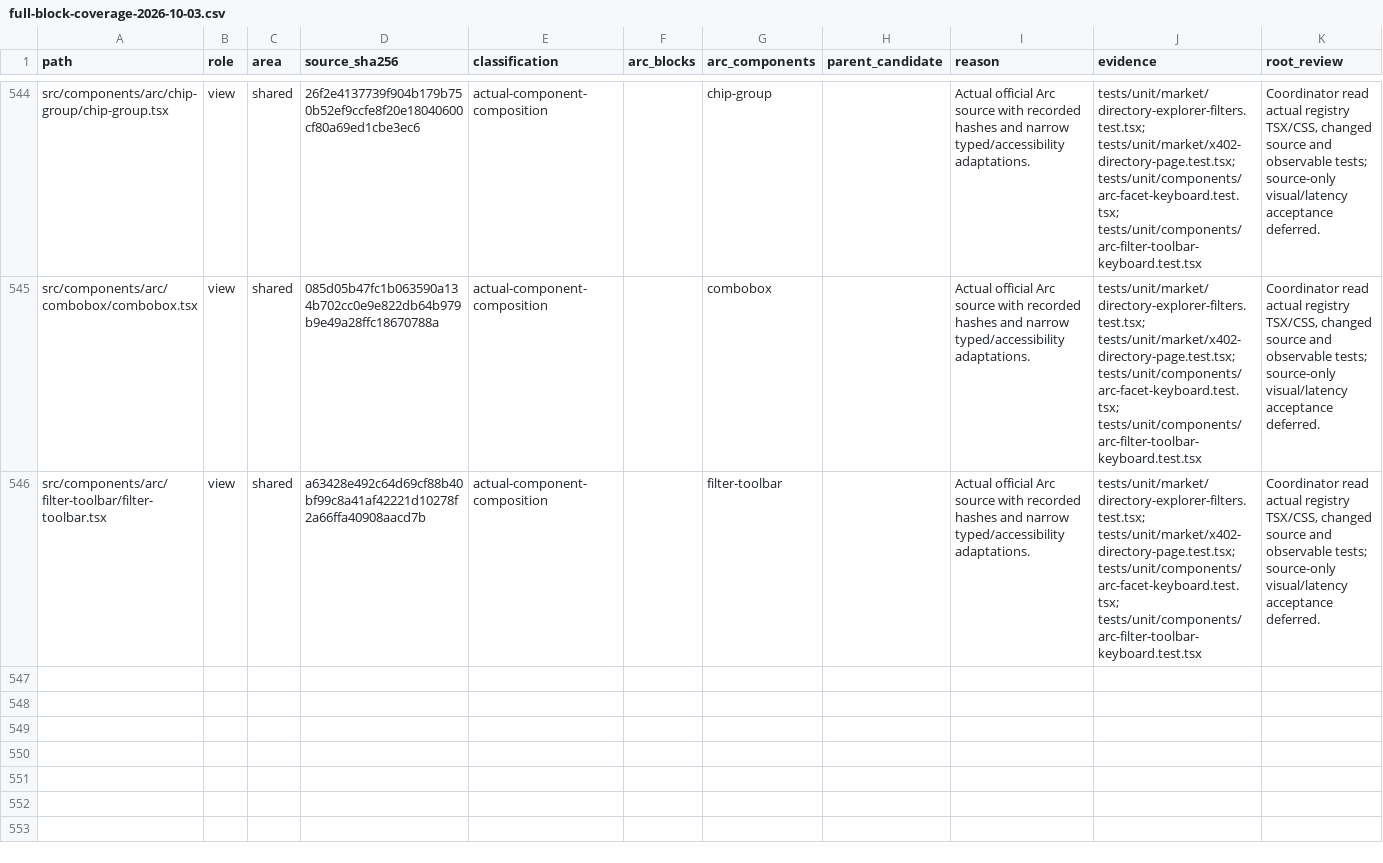
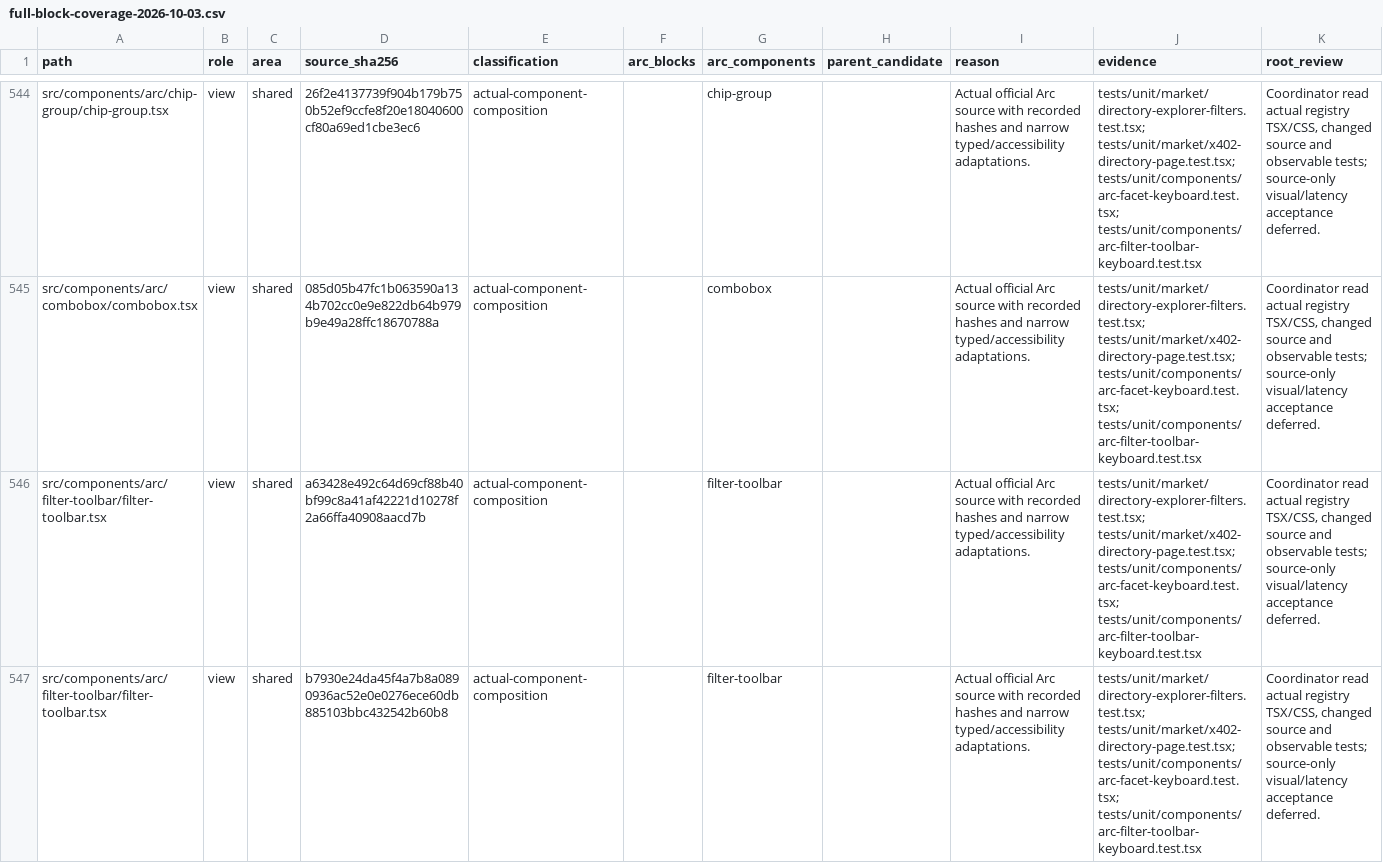
Before and after one commit to CreasyBear/Agentic-Economy, a CSV file: docs/designs/arc-ui-refactor/full-block-coverage-2026-10-03.csv, drawn as a sheet; only a part is shown, gaps mark what is left out; the diff names each change by its address in the sheet, - before the commit and + after, or states it on an @@ line.

Commit message:
Record Arc facet gate and preserve published coverage

```diff
--- a/docs/designs/arc-ui-refactor/full-block-coverage-2026-10-03.csv
+++ b/docs/designs/arc-ui-refactor/full-block-coverage-2026-10-03.csv
+row 547: src/components/arc/filter-toolbar/filter-toolbar.tsx | view | shared | b7930e24da45f4a7b8a0890936ac52e0e0276ece60db885103bbc432542b60b8 | actual-component-composition |  | filter-toolbar |  | Actual official Arc source with recorded hashes and narrow typed/accessibility adaptations. | tests/unit/market/directory-explorer-filters.test.tsx; tests/unit/market/x402-directory-page.test.tsx; tests/unit/components/arc-facet-keyboard.test.tsx; tests/unit/components/arc-filter-toolbar-keyboard.test.tsx | Coordinator read actual registry TSX/CSS, changed source and observable tests; source-only visual/latency acceptance deferred.
```
Also changed, not shown: 1 other file.
